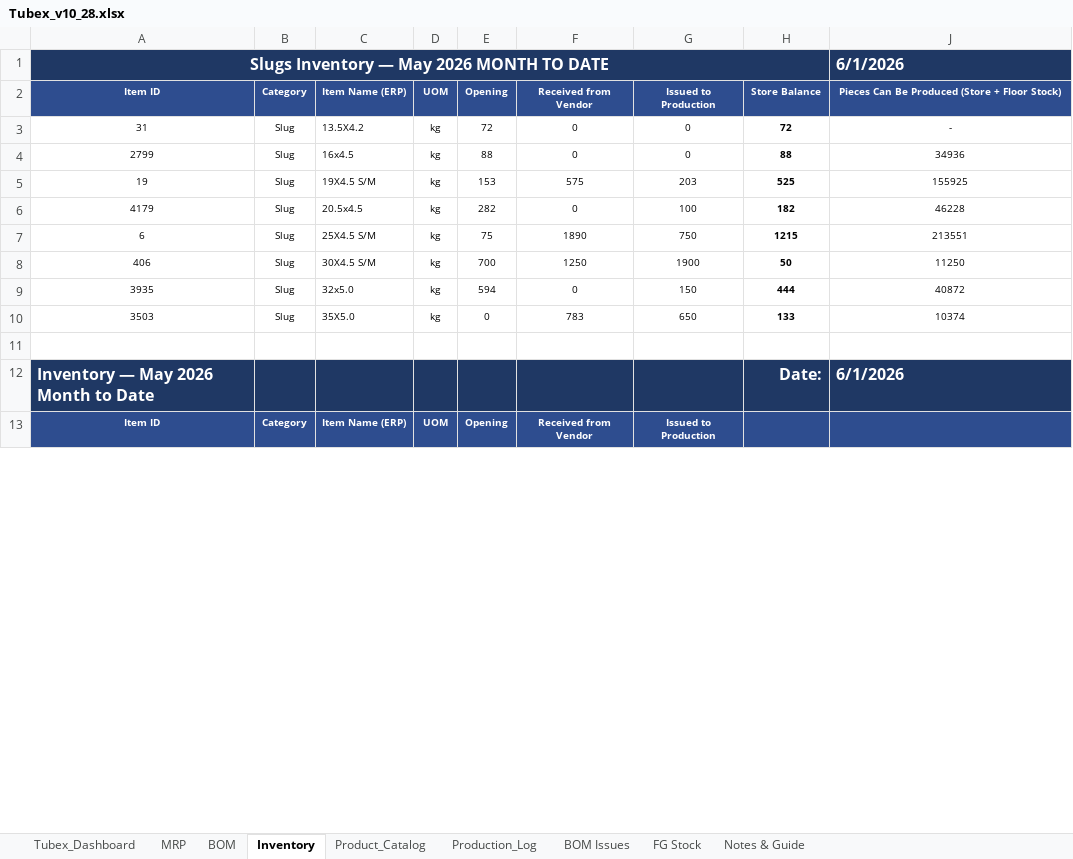
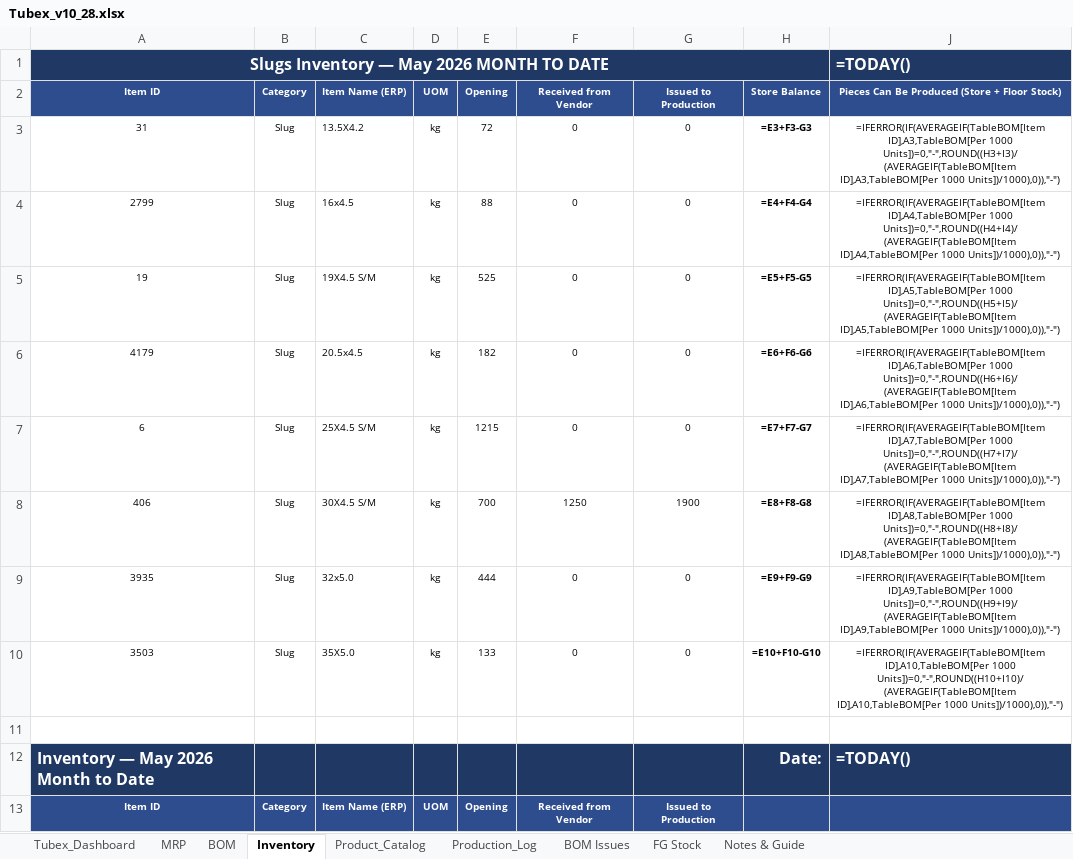
Before and after one commit to ckndr/alpha-containers, an Excel workbook: Tubex_v10_28.xlsx, sheet Inventory, drawn as a sheet; only a part is shown; values as stored, in another font and other column widths than the file's, no borders; formulas without a stored value are shown as written; conditional formats and table styles not drawn; the diff covers the shown part only; the diff names each change by its address in the sheet, - before the commit and + after, or states it on an @@ line.

```diff
--- a/Tubex_v10_28.xlsx (sheet Inventory)
+++ b/Tubex_v10_28.xlsx (sheet Inventory)
-J1: 6/1/2026
+J1: =TODAY()
-H3: 72
+H3: =E3+F3-G3
-J3: -
+J3: =IFERROR(IF(AVERAGEIF(TableBOM[Item ID],A3,TableBOM[Per 1000 Units])=0,"-",ROUND((H3+I3)/(AVERAGEIF(TableBOM[Item ID],A3,TableBOM[Per 1000 Units])/1000),0)),"-")
-H4: 88
+H4: =E4+F4-G4
-J4: 34936
+J4: =IFERROR(IF(AVERAGEIF(TableBOM[Item ID],A4,TableBOM[Per 1000 Units])=0,"-",ROUND((H4+I4)/(AVERAGEIF(TableBOM[Item ID],A4,TableBOM[Per 1000 Units])/1000),0)),"-")
-E5: 153
+E5: 525
-F5: 575
+F5: 0
-G5: 203
+G5: 0
-H5: 525
+H5: =E5+F5-G5
-J5: 155925
+J5: =IFERROR(IF(AVERAGEIF(TableBOM[Item ID],A5,TableBOM[Per 1000 Units])=0,"-",ROUND((H5+I5)/(AVERAGEIF(TableBOM[Item ID],A5,TableBOM[Per 1000 Units])/1000),0)),"-")
-E6: 282
+E6: 182
-G6: 100
+G6: 0
-H6: 182
+H6: =E6+F6-G6
-J6: 46228
+J6: =IFERROR(IF(AVERAGEIF(TableBOM[Item ID],A6,TableBOM[Per 1000 Units])=0,"-",ROUND((H6+I6)/(AVERAGEIF(TableBOM[Item ID],A6,TableBOM[Per 1000 Units])/1000),0)),"-")
-E7: 75
+E7: 1215
-F7: 1890
+F7: 0
-G7: 750
+G7: 0
-H7: 1215
+H7: =E7+F7-G7
-J7: 213551
+J7: =IFERROR(IF(AVERAGEIF(TableBOM[Item ID],A7,TableBOM[Per 1000 Units])=0,"-",ROUND((H7+I7)/(AVERAGEIF(TableBOM[Item ID],A7,TableBOM[Per 1000 Units])/1000),0)),"-")
-H8: 50
+H8: =E8+F8-G8
-J8: 11250
+J8: =IFERROR(IF(AVERAGEIF(TableBOM[Item ID],A8,TableBOM[Per 1000 Units])=0,"-",ROUND((H8+I8)/(AVERAGEIF(TableBOM[Item ID],A8,TableBOM[Per 1000 Units])/1000),0)),"-")
-E9: 594
+E9: 444
-G9: 150
+G9: 0
-H9: 444
+H9: =E9+F9-G9
-J9: 40872
+J9: =IFERROR(IF(AVERAGEIF(TableBOM[Item ID],A9,TableBOM[Per 1000 Units])=0,"-",ROUND((H9+I9)/(AVERAGEIF(TableBOM[Item ID],A9,TableBOM[Per 1000 Units])/1000),0)),"-")
-E10: 0
+E10: 133
-F10: 783
+F10: 0
-G10: 650
+G10: 0
-H10: 133
+H10: =E10+F10-G10
-J10: 10374
+J10: =IFERROR(IF(AVERAGEIF(TableBOM[Item ID],A10,TableBOM[Per 1000 Units])=0,"-",ROUND((H10+I10)/(AVERAGEIF(TableBOM[Item ID],A10,TableBOM[Per 1000 Units])/1000),0)),"-")
-J12: 6/1/2026
+J12: =TODAY()
```
Also changed, not shown: 250 edited cells elsewhere in this sheet, sheet Tubex_Dashboard, sheet MRP, sheet FG Stock, sheet Production_Log, sheet Product_Catalog, hidden cells, 3 other files.
